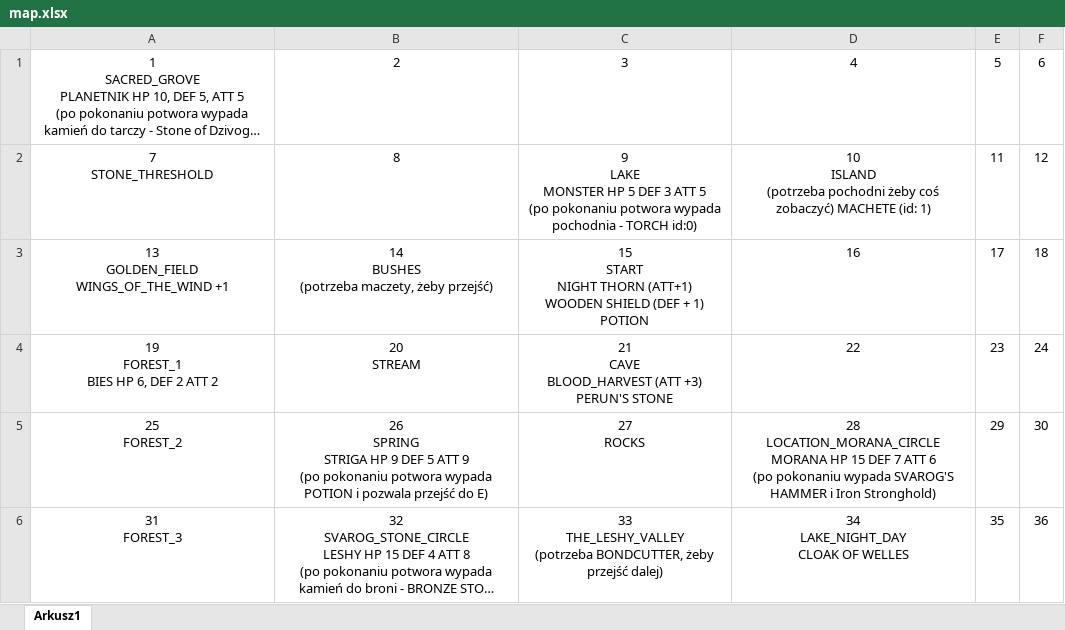
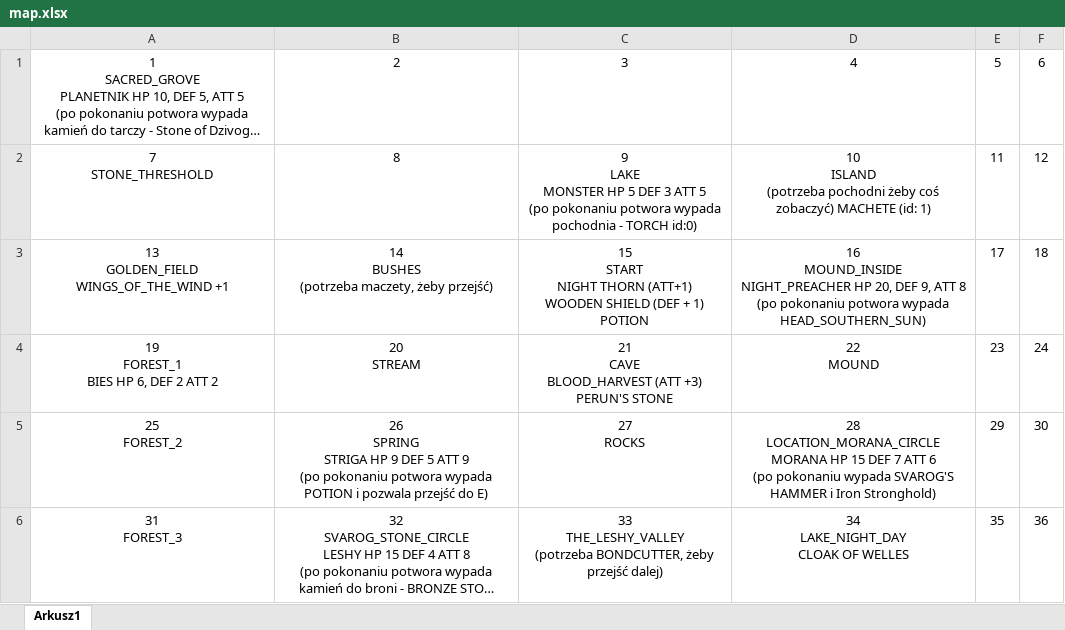
Before and after one commit to delysio/adventure, an Excel workbook: map.xlsx, sheet Arkusz1, drawn as a sheet; long unchanged cells end in …; values as stored, in another font and other column widths than the file's, no borders; ↵ is a line break in a cell; the diff names each change by its address in the sheet, - before the commit and + after, or states it on an @@ line.

```diff
--- a/map.xlsx (sheet Arkusz1)
+++ b/map.xlsx (sheet Arkusz1)
-D3: 16
+D3: 16 ↵ MOUND_INSIDE ↵ NIGHT_PREACHER HP 20, DEF 9, ATT 8 (po pokonaniu potwora wypada HEAD_SOUTHERN_SUN)
-D4: 22
+D4: 22 ↵ MOUND
```
Also changed, not shown: 17 other files.
